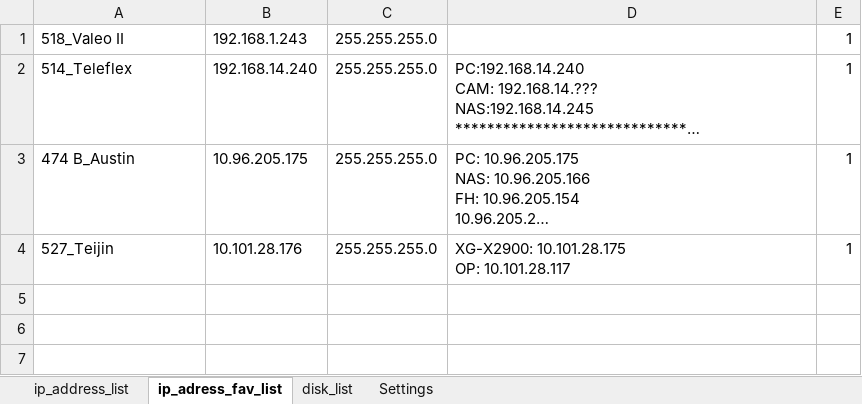
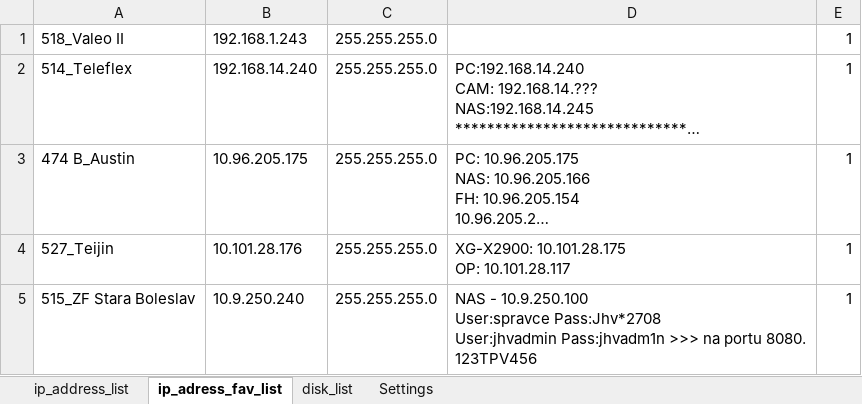
Before and after one commit to Jakubhl/Work, an Excel workbook: TRIMAZKON/temp/saved_addresses_2.xlsx, sheet ip_adress_fav_list, drawn as a sheet; long unchanged cells end in …; values as stored, in another font and other column widths than the file's, no borders; ↵ is a line break in a cell; the diff names each change by its address in the sheet, - before the commit and + after, or states it on an @@ line.

```diff
--- a/TRIMAZKON/temp/saved_addresses_2.xlsx (sheet ip_adress_fav_list)
+++ b/TRIMAZKON/temp/saved_addresses_2.xlsx (sheet ip_adress_fav_list)
+row 5: 515_ZF Stara Boleslav | 10.9.250.240 | 255.255.255.0 | NAS - 10.9.250.100 ↵ User:spravce Pass:Jhv*2708 ↵ User:jhvadmin Pass:jhvadm1n >>> na portu 8080. ↵ 123TPV456 | 1
```
Also changed, not shown: TRIMAZKON/saved_addresses_2.xlsx, 5 other files.
